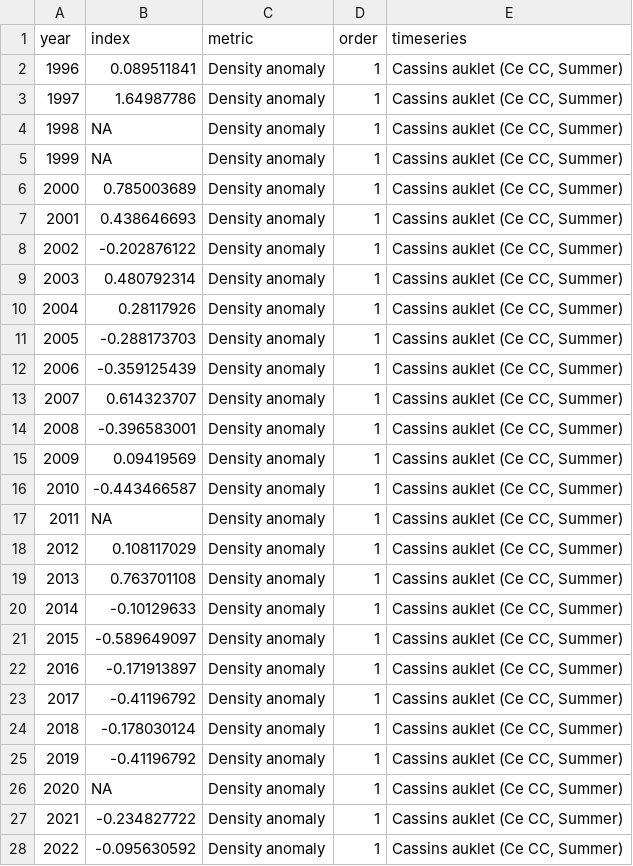
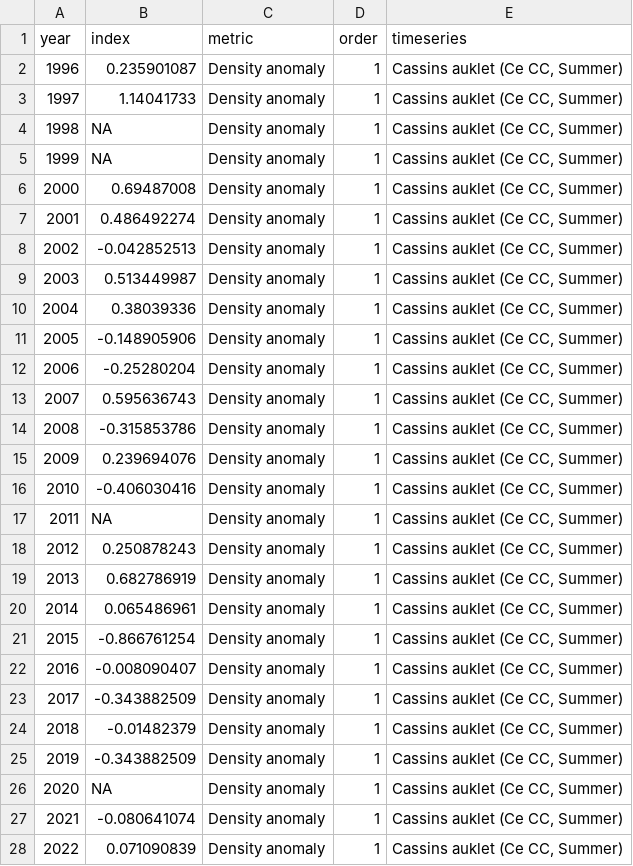
Before and after one commit to CCIEA-esr/CCIEA-uploader, a CSV file: data/timeseries_data/Seabird_CCC_density.csv, drawn as a sheet; only a part is shown; the diff covers the shown part only.

```diff
--- a/data/timeseries_data/Seabird_CCC_density.csv
+++ b/data/timeseries_data/Seabird_CCC_density.csv
@@ -1,28 +1,28 @@
 year,index,metric,order,timeseries
-1996,0.089511841,Density anomaly,1,"Cassins auklet (Ce CC, Summer)"
-1997,1.64987786,Density anomaly,1,"Cassins auklet (Ce CC, Summer)"
+1996,0.235901087,Density anomaly,1,"Cassins auklet (Ce CC, Summer)"
+1997,1.14041733,Density anomaly,1,"Cassins auklet (Ce CC, Summer)"
 1998,NA,Density anomaly,1,"Cassins auklet (Ce CC, Summer)"
 1999,NA,Density anomaly,1,"Cassins auklet (Ce CC, Summer)"
-2000,0.785003689,Density anomaly,1,"Cassins auklet (Ce CC, Summer)"
-2001,0.438646693,Density anomaly,1,"Cassins auklet (Ce CC, Summer)"
-2002,-0.202876122,Density anomaly,1,"Cassins auklet (Ce CC, Summer)"
-2003,0.480792314,Density anomaly,1,"Cassins auklet (Ce CC, Summer)"
-2004,0.28117926,Density anomaly,1,"Cassins auklet (Ce CC, Summer)"
-2005,-0.288173703,Density anomaly,1,"Cassins auklet (Ce CC, Summer)"
-2006,-0.359125439,Density anomaly,1,"Cassins auklet (Ce CC, Summer)"
-2007,0.614323707,Density anomaly,1,"Cassins auklet (Ce CC, Summer)"
-2008,-0.396583001,Density anomaly,1,"Cassins auklet (Ce CC, Summer)"
-2009,0.09419569,Density anomaly,1,"Cassins auklet (Ce CC, Summer)"
-2010,-0.443466587,Density anomaly,1,"Cassins auklet (Ce CC, Summer)"
+2000,0.69487008,Density anomaly,1,"Cassins auklet (Ce CC, Summer)"
+2001,0.486492274,Density anomaly,1,"Cassins auklet (Ce CC, Summer)"
+2002,-0.042852513,Density anomaly,1,"Cassins auklet (Ce CC, Summer)"
+2003,0.513449987,Density anomaly,1,"Cassins auklet (Ce CC, Summer)"
+2004,0.38039336,Density anomaly,1,"Cassins auklet (Ce CC, Summer)"
+2005,-0.148905906,Density anomaly,1,"Cassins auklet (Ce CC, Summer)"
+2006,-0.25280204,Density anomaly,1,"Cassins auklet (Ce CC, Summer)"
+2007,0.595636743,Density anomaly,1,"Cassins auklet (Ce CC, Summer)"
+2008,-0.315853786,Density anomaly,1,"Cassins auklet (Ce CC, Summer)"
+2009,0.239694076,Density anomaly,1,"Cassins auklet (Ce CC, Summer)"
+2010,-0.406030416,Density anomaly,1,"Cassins auklet (Ce CC, Summer)"
 2011,NA,Density anomaly,1,"Cassins auklet (Ce CC, Summer)"
-2012,0.108117029,Density anomaly,1,"Cassins auklet (Ce CC, Summer)"
-2013,0.763701108,Density anomaly,1,"Cassins auklet (Ce CC, Summer)"
-2014,-0.10129633,Density anomaly,1,"Cassins auklet (Ce CC, Summer)"
-2015,-0.589649097,Density anomaly,1,"Cassins auklet (Ce CC, Summer)"
-2016,-0.171913897,Density anomaly,1,"Cassins auklet (Ce CC, Summer)"
-2017,-0.41196792,Density anomaly,1,"Cassins auklet (Ce CC, Summer)"
-2018,-0.178030124,Density anomaly,1,"Cassins auklet (Ce CC, Summer)"
-2019,-0.41196792,Density anomaly,1,"Cassins auklet (Ce CC, Summer)"
+2012,0.250878243,Density anomaly,1,"Cassins auklet (Ce CC, Summer)"
+2013,0.682786919,Density anomaly,1,"Cassins auklet (Ce CC, Summer)"
+2014,0.065486961,Density anomaly,1,"Cassins auklet (Ce CC, Summer)"
+2015,-0.866761254,Density anomaly,1,"Cassins auklet (Ce CC, Summer)"
+2016,-0.008090407,Density anomaly,1,"Cassins auklet (Ce CC, Summer)"
+2017,-0.343882509,Density anomaly,1,"Cassins auklet (Ce CC, Summer)"
+2018,-0.01482379,Density anomaly,1,"Cassins auklet (Ce CC, Summer)"
+2019,-0.343882509,Density anomaly,1,"Cassins auklet (Ce CC, Summer)"
 2020,NA,Density anomaly,1,"Cassins auklet (Ce CC, Summer)"
-2021,-0.234827722,Density anomaly,1,"Cassins auklet (Ce CC, Summer)"
-2022,-0.095630592,Density anomaly,1,"Cassins auklet (Ce CC, Summer)"
+2021,-0.080641074,Density anomaly,1,"Cassins auklet (Ce CC, Summer)"
+2022,0.071090839,Density anomaly,1,"Cassins auklet (Ce CC, Summer)"
```
Also changed, not shown: 55 edited cells elsewhere in this file, data/CCIEA_metadata.csv, data/timeseries_data/Seabird_DestructionIsland_RHAU_diet.csv, 7 other files.
